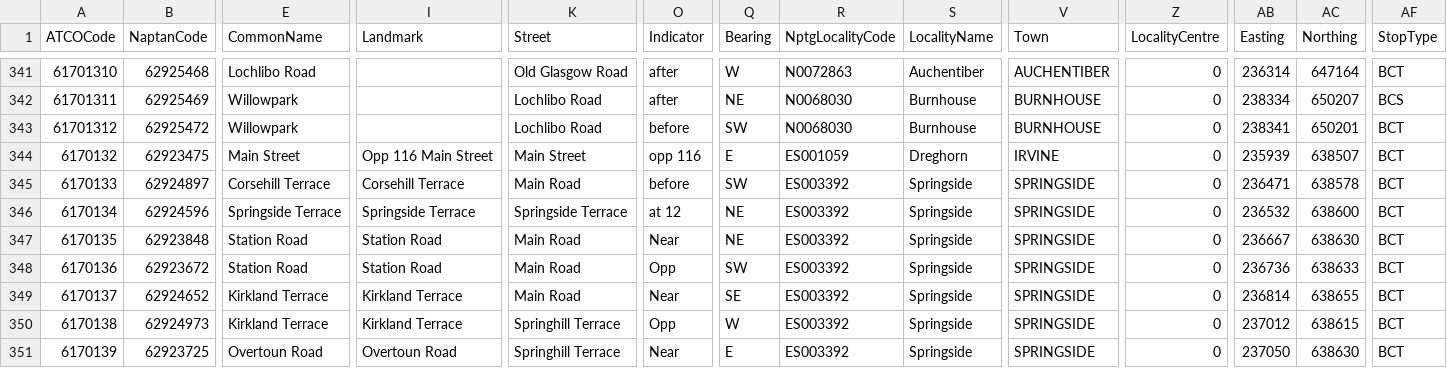
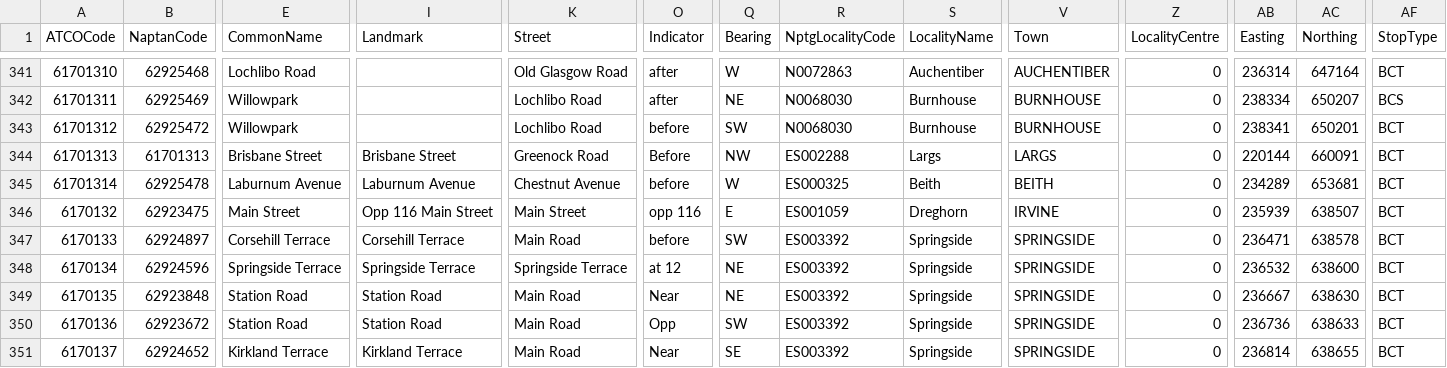
Before and after one commit to bustimes/scrapings, a CSV file: naptan/132 617 North Ayrshire.csv, drawn as a sheet; only a part is shown, gaps mark what is left out; the shorter side is filled out with more unchanged rows; rows hold the shown columns only; the diff names each change by its address in the sheet, - before the commit and + after, or states it on an @@ line.

```diff
--- a/naptan/132 617 North Ayrshire.csv
+++ b/naptan/132 617 North Ayrshire.csv
+row 344: 61701313 | 61701313 | Brisbane Street | Brisbane Street | Greenock Road | Before | NW | ES002288 | Largs | LARGS | 0 | 220144 | 660091 | BCT
+row 345: 61701314 | 62925478 | Laburnum Avenue | Laburnum Avenue | Chestnut Avenue | before | W | ES000325 | Beith | BEITH | 0 | 234289 | 653681 | BCT
```
Also changed, not shown: naptan/013 523 Ceredigion.csv, naptan/045 561 Powys.csv, 2 other files.
